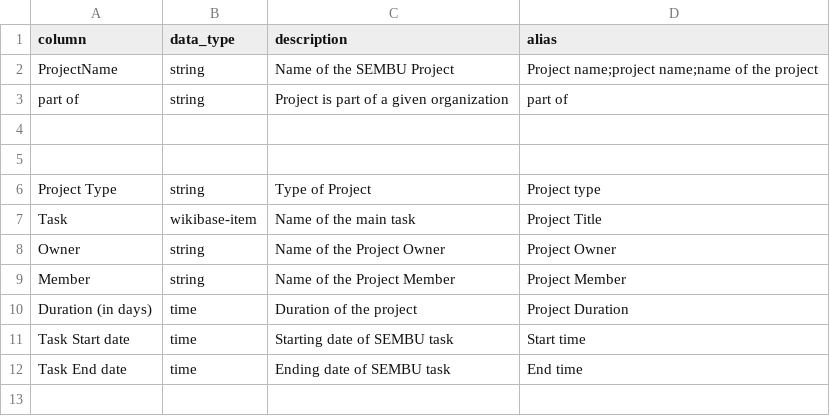
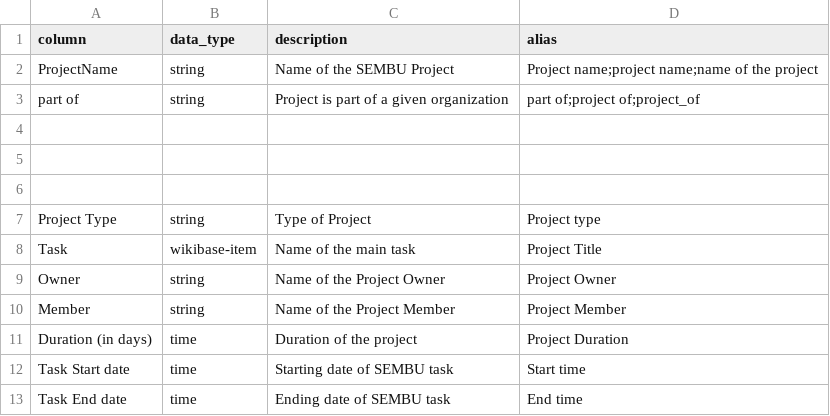
Before and after one commit to mohammadzainabbas/wikibase-nttdata, a CSV file: data/project_mapping.csv, drawn as a sheet.

Commit message:
Minor

```diff
--- a/data/project_mapping.csv
+++ b/data/project_mapping.csv
@@ -2,3 +2,4 @@
 ProjectName,string,Name of the SEMBU Project,Project name;project name;name of the project
-part of,string,Project is part of a given organization,part of
+part of,string,Project is part of a given organization,part of;project of;project_of
+
 
```
